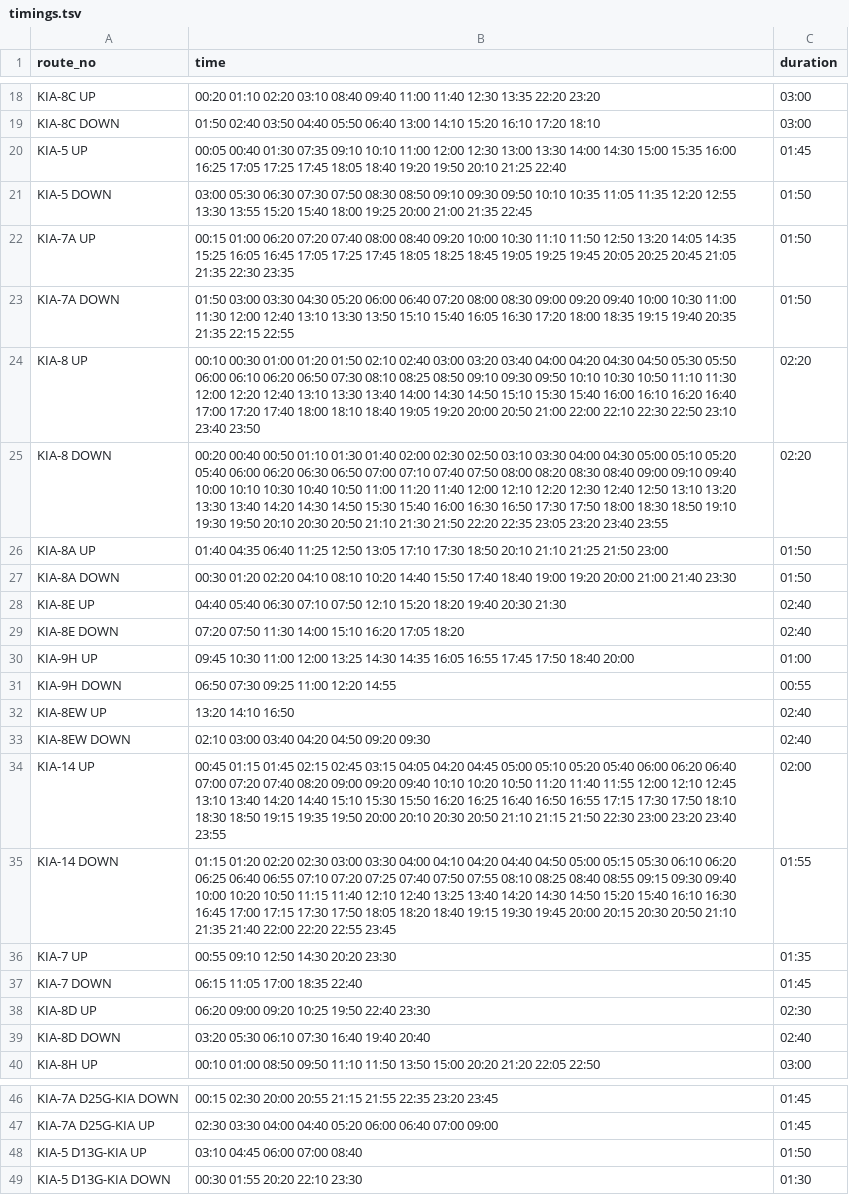
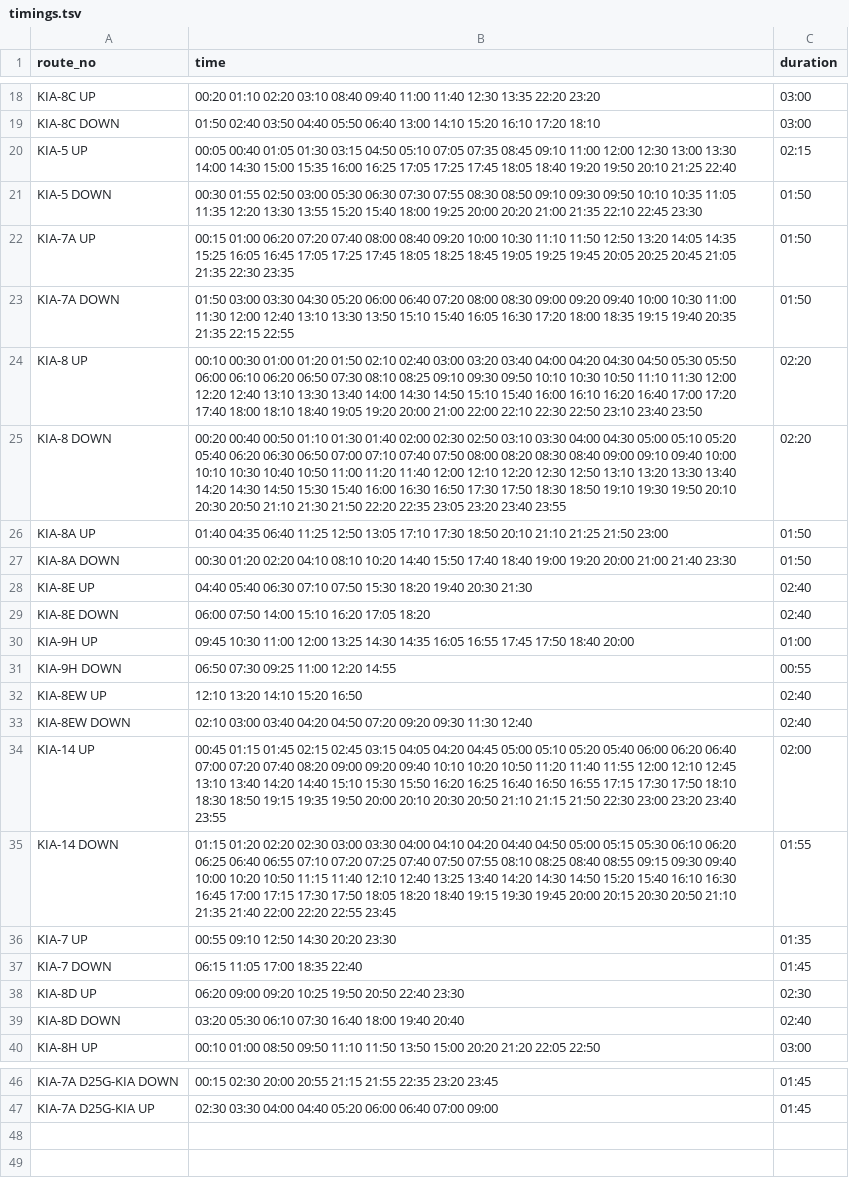
Before and after one commit to bengawalk/kia-live-serverside, a TSV file: in/helpers/construct_timings/timings.tsv, drawn as a sheet; only a part is shown, gaps mark what is left out.

Commit message:
regenerate data files (2026-06-17)

```diff
--- a/in/helpers/construct_timings/timings.tsv
+++ b/in/helpers/construct_timings/timings.tsv
@@ -19,16 +19,16 @@ KIA-8C UP	00:20 01:10 02:20 03:10 08:40 09:40 11:00 11:40 12:30 13:35 22:20 23:2
 KIA-8C DOWN	01:50 02:40 03:50 04:40 05:50 06:40 13:00 14:10 15:20 16:10 17:20 18:10	03:00	
-KIA-5 UP	00:05 00:40 01:30 07:35 09:10 10:10 11:00 12:00 12:30 13:00 13:30 14:00 14:30 15:00 15:35 16:00 16:25 17:05 17:25 17:45 18:05 18:40 19:20 19:50 20:10 21:25 22:40	01:45	
-KIA-5 DOWN	03:00 05:30 06:30 07:30 07:50 08:30 08:50 09:10 09:30 09:50 10:10 10:35 11:05 11:35 12:20 12:55 13:30 13:55 15:20 15:40 18:00 19:25 20:00 21:00 21:35 22:45	01:50	
+KIA-5 UP	00:05 00:40 01:05 01:30 03:15 04:50 05:10 07:05 07:35 08:45 09:10 11:00 12:00 12:30 13:00 13:30 14:00 14:30 15:00 15:35 16:00 16:25 17:05 17:25 17:45 18:05 18:40 19:20 19:50 20:10 21:25 22:40	02:15	
+KIA-5 DOWN	00:30 01:55 02:50 03:00 05:30 06:30 07:30 07:55 08:30 08:50 09:10 09:30 09:50 10:10 10:35 11:05 11:35 12:20 13:30 13:55 15:20 15:40 18:00 19:25 20:00 20:20 21:00 21:35 22:10 22:45 23:30	01:50	
 KIA-7A UP	00:15 01:00 06:20 07:20 07:40 08:00 08:40 09:20 10:00 10:30 11:10 11:50 12:50 13:20 14:05 14:35 15:25 16:05 16:45 17:05 17:25 17:45 18:05 18:25 18:45 19:05 19:25 19:45 20:05 20:25 20:45 21:05 21:35 22:30 23:35	01:50	
 KIA-7A DOWN	01:50 03:00 03:30 04:30 05:20 06:00 06:40 07:20 08:00 08:30 09:00 09:20 09:40 10:00 10:30 11:00 11:30 12:00 12:40 13:10 13:30 13:50 15:10 15:40 16:05 16:30 17:20 18:00 18:35 19:15 19:40 20:35 21:35 22:15 22:55	01:50	
-KIA-8 UP	00:10 00:30 01:00 01:20 01:50 02:10 02:40 03:00 03:20 03:40 04:00 04:20 04:30 04:50 05:30 05:50 06:00 06:10 06:20 06:50 07:30 08:10 08:25 08:50 09:10 09:30 09:50 10:10 10:30 10:50 11:10 11:30 12:00 12:20 12:40 13:10 13:30 13:40 14:00 14:30 14:50 15:10 15:30 15:40 16:00 16:10 16:20 16:40 17:00 17:20 17:40 18:00 18:10 18:40 19:05 19:20 20:00 20:50 21:00 22:00 22:10 22:30 22:50 23:10 23:40 23:50	02:20	
-KIA-8 DOWN	00:20 00:40 00:50 01:10 01:30 01:40 02:00 02:30 02:50 03:10 03:30 04:00 04:30 05:00 05:10 05:20 05:40 06:00 06:20 06:30 06:50 07:00 07:10 07:40 07:50 08:00 08:20 08:30 08:40 09:00 09:10 09:40 10:00 10:10 10:30 10:40 10:50 11:00 11:20 11:40 12:00 12:10 12:20 12:30 12:40 12:50 13:10 13:20 13:30 13:40 14:20 14:30 14:50 15:30 15:40 16:00 16:30 16:50 17:30 17:50 18:00 18:30 18:50 19:10 19:30 19:50 20:10 20:30 20:50 21:10 21:30 21:50 22:20 22:35 23:05 23:20 23:40 23:55	02:20	
+KIA-8 UP	00:10 00:30 01:00 01:20 01:50 02:10 02:40 03:00 03:20 03:40 04:00 04:20 04:30 04:50 05:30 05:50 06:00 06:10 06:20 06:50 07:30 08:10 08:25 09:10 09:30 09:50 10:10 10:30 10:50 11:10 11:30 12:00 12:20 12:40 13:10 13:30 13:40 14:00 14:30 14:50 15:10 15:40 16:00 16:10 16:20 16:40 17:00 17:20 17:40 18:00 18:10 18:40 19:05 19:20 20:00 21:00 22:00 22:10 22:30 22:50 23:10 23:40 23:50	02:20	
+KIA-8 DOWN	00:20 00:40 00:50 01:10 01:30 01:40 02:00 02:30 02:50 03:10 03:30 04:00 04:30 05:00 05:10 05:20 05:40 06:20 06:30 06:50 07:00 07:10 07:40 07:50 08:00 08:20 08:30 08:40 09:00 09:10 09:40 10:00 10:10 10:30 10:40 10:50 11:00 11:20 11:40 12:00 12:10 12:20 12:30 12:50 13:10 13:20 13:30 13:40 14:20 14:30 14:50 15:30 15:40 16:00 16:30 16:50 17:30 17:50 18:30 18:50 19:10 19:30 19:50 20:10 20:30 20:50 21:10 21:30 21:50 22:20 22:35 23:05 23:20 23:40 23:55	02:20	
 KIA-8A UP	01:40 04:35 06:40 11:25 12:50 13:05 17:10 17:30 18:50 20:10 21:10 21:25 21:50 23:00	01:50	
 KIA-8A DOWN	00:30 01:20 02:20 04:10 08:10 10:20 14:40 15:50 17:40 18:40 19:00 19:20 20:00 21:00 21:40 23:30	01:50	
-KIA-8E UP	04:40 05:40 06:30 07:10 07:50 12:10 15:20 18:20 19:40 20:30 21:30	02:40	
-KIA-8E DOWN	07:20 07:50 11:30 14:00 15:10 16:20 17:05 18:20	02:40	
+KIA-8E UP	04:40 05:40 06:30 07:10 07:50 15:30 18:20 19:40 20:30 21:30	02:40	
+KIA-8E DOWN	06:00 07:50 14:00 15:10 16:20 17:05 18:20	02:40	
 KIA-9H UP	09:45 10:30 11:00 12:00 13:25 14:30 14:35 16:05 16:55 17:45 17:50 18:40 20:00	01:00	
 KIA-9H DOWN	06:50 07:30 09:25 11:00 12:20 14:55	00:55	
-KIA-8EW UP	13:20 14:10 16:50	02:40	
-KIA-8EW DOWN	02:10 03:00 03:40 04:20 04:50 09:20 09:30	02:40	
+KIA-8EW UP	12:10 13:20 14:10 15:20 16:50	02:40	
+KIA-8EW DOWN	02:10 03:00 03:40 04:20 04:50 07:20 09:20 09:30 11:30 12:40	02:40	
 KIA-14 UP	00:45 01:15 01:45 02:15 02:45 03:15 04:05 04:20 04:45 05:00 05:10 05:20 05:40 06:00 06:20 06:40 07:00 07:20 07:40 08:20 09:00 09:20 09:40 10:10 10:20 10:50 11:20 11:40 11:55 12:00 12:10 12:45 13:10 13:40 14:20 14:40 15:10 15:30 15:50 16:20 16:25 16:40 16:50 16:55 17:15 17:30 17:50 18:10 18:30 18:50 19:15 19:35 19:50 20:00 20:10 20:30 20:50 21:10 21:15 21:50 22:30 23:00 23:20 23:40 23:55	02:00	
@@ -37,4 +37,4 @@ KIA-7 UP	00:55 09:10 12:50 14:30 20:20 23:30	01:35
 KIA-7 DOWN	06:15 11:05 17:00 18:35 22:40	01:45	
-KIA-8D UP	06:20 09:00 09:20 10:25 19:50 22:40 23:30	02:30	
-KIA-8D DOWN	03:20 05:30 06:10 07:30 16:40 19:40 20:40	02:40	
+KIA-8D UP	06:20 09:00 09:20 10:25 19:50 20:50 22:40 23:30	02:30	
+KIA-8D DOWN	03:20 05:30 06:10 07:30 16:40 18:00 19:40 20:40	02:40	
 KIA-8H UP	00:10 01:00 08:50 09:50 11:10 11:50 13:50 15:00 20:20 21:20 22:05 22:50	03:00	
@@ -47,3 +47 @@ KIA-7A D25G-KIA DOWN	00:15 02:30 20:00 20:55 21:15 21:55 22:35 23:20 23:45	01:45
 KIA-7A D25G-KIA UP	02:30 03:30 04:00 04:40 05:20 06:00 06:40 07:00 09:00	01:45	
-KIA-5 D13G-KIA UP	03:10 04:45 06:00 07:00 08:40	01:50	
-KIA-5 D13G-KIA DOWN	00:30 01:55 20:20 22:10 23:30	01:30	
```
Also changed, not shown: 6 other files.
